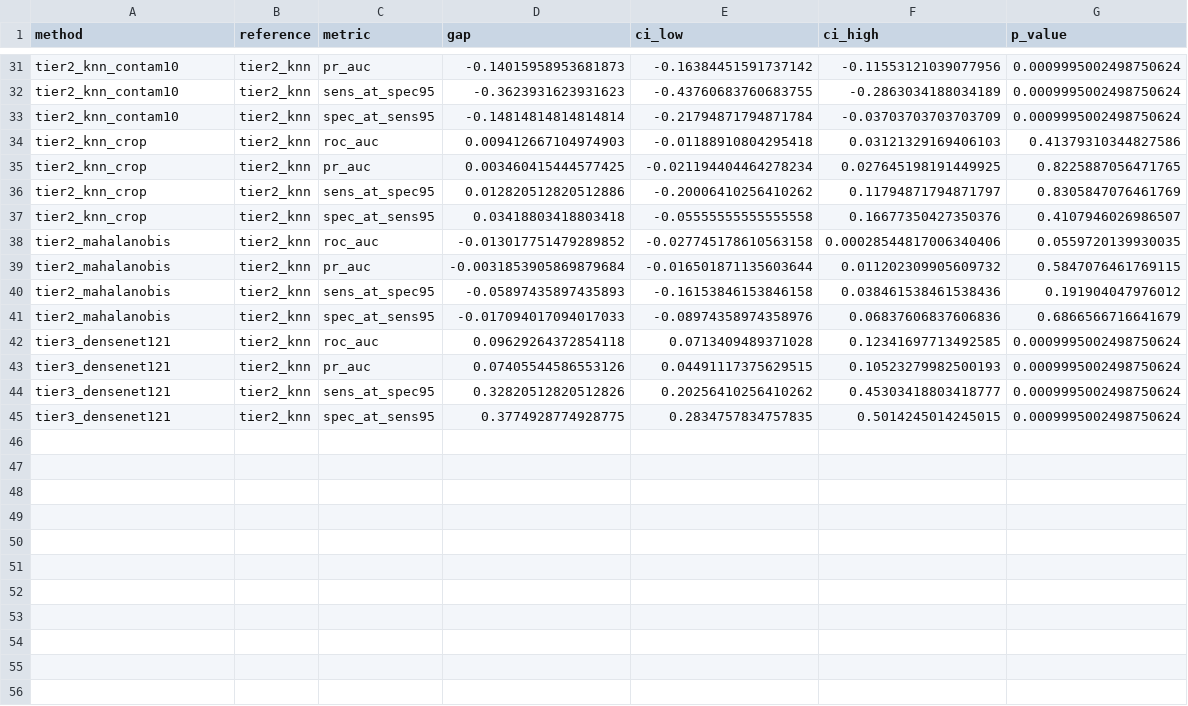
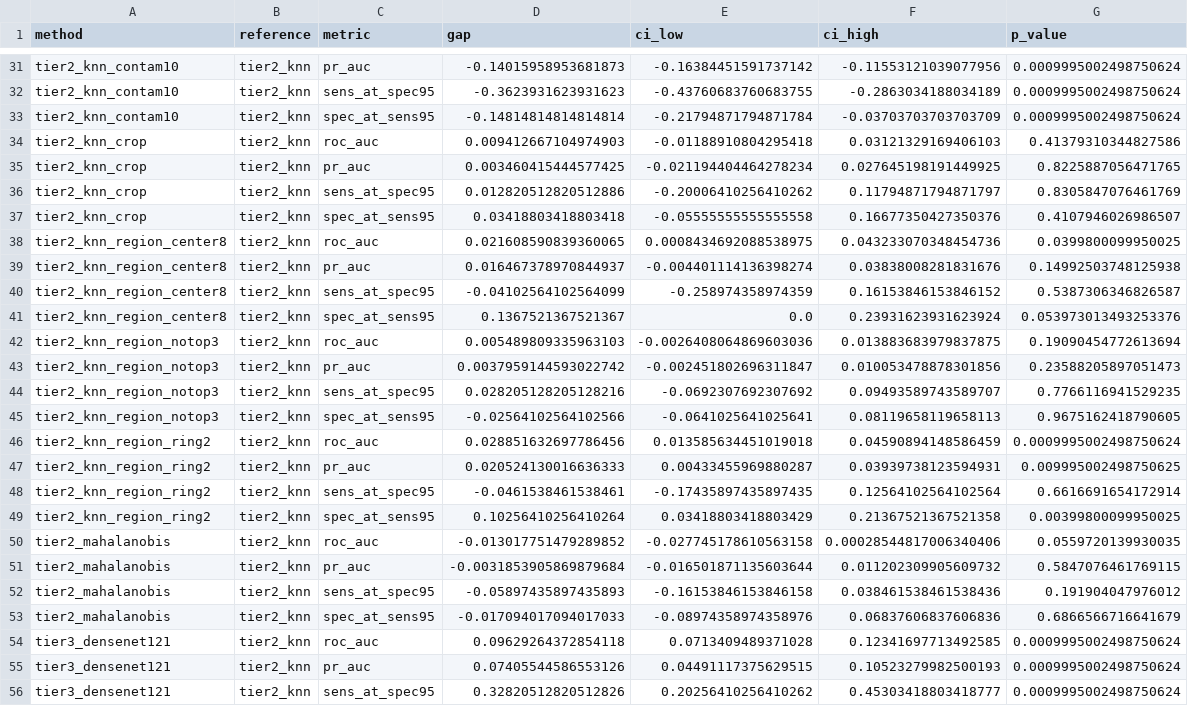
Before and after one commit to Din1225/Data-Mining-HW2, a CSV file: results/evaluation/pairwise_gaps.csv, drawn as a sheet; only a part is shown, gaps mark what is left out; the shorter side is filled out with more unchanged rows.

Commit message:
feat(ablation): add pooling-region ablation as the first fix from the error analysis
The error analysis showed Tier 2 anomaly evidence lying mostly outside the
lung fields. This commit tests a fix: average-pool block3 features only over
a central region of the 16x16 map (an approximate lung-field crop, not a
segmentation). Layer, L2 and k=2 stay fixed.

- src/tier2_feature_knn.py: extract also stores block3_notop3, block3_ring2
  and block3_center8 pooled features. After re-extraction, final/block3
  match the previous cache exactly (max abs diff 0.0), so the committed
  scores still hold. These regions are not part of the val selection
  grid.
- Test ROC-AUC vs. the full method (0.877):
  - no top 3 rows: +0.005, p=0.19
  - central 12x12: +0.029 [+0.014, +0.046], p<.001; PR-AUC +0.021
  - central 8x8: +0.022 [+0.001, +0.043], p=0.04
  - test FPR at the val NORMAL p95 tau: 38.5% -> 22.2% (12x12)
  - val is nearly unchanged (0.964 vs 0.967)
  - Sens@Spec95 drops from 0.513 to 0.467
- The ablation was designed after the test error analysis, so it is
  reported as a diagnostic and the main method is unchanged. The table
  caption and paper/README.md say so.

```diff
--- a/results/evaluation/pairwise_gaps.csv
+++ b/results/evaluation/pairwise_gaps.csv
@@ -37,2 +37,14 @@ tier2_knn_crop,tier2_knn,sens_at_spec95,0.012820512820512886,-0.2000641025641026
 tier2_knn_crop,tier2_knn,spec_at_sens95,0.03418803418803418,-0.05555555555555558,0.16677350427350376,0.4107946026986507
+tier2_knn_region_center8,tier2_knn,roc_auc,0.021608590839360065,0.0008434692088538975,0.043233070348454736,0.0399800099950025
+tier2_knn_region_center8,tier2_knn,pr_auc,0.016467378970844937,-0.004401114136398274,0.03838008281831676,0.14992503748125938
+tier2_knn_region_center8,tier2_knn,sens_at_spec95,-0.04102564102564099,-0.258974358974359,0.16153846153846152,0.5387306346826587
+tier2_knn_region_center8,tier2_knn,spec_at_sens95,0.1367521367521367,0.0,0.23931623931623924,0.053973013493253376
+tier2_knn_region_notop3,tier2_knn,roc_auc,0.005489809335963103,-0.0026408064869603036,0.013883683979837875,0.19090454772613694
+tier2_knn_region_notop3,tier2_knn,pr_auc,0.0037959144593022742,-0.002451802696311847,0.010053478878301856,0.23588205897051473
+tier2_knn_region_notop3,tier2_knn,sens_at_spec95,0.028205128205128216,-0.0692307692307692,0.09493589743589707,0.7766116941529235
+tier2_knn_region_notop3,tier2_knn,spec_at_sens95,-0.02564102564102566,-0.0641025641025641,0.08119658119658113,0.9675162418790605
+tier2_knn_region_ring2,tier2_knn,roc_auc,0.028851632697786456,0.013585634451019018,0.04590894148586459,0.0009995002498750624
+tier2_knn_region_ring2,tier2_knn,pr_auc,0.020524130016636333,0.00433455969880287,0.03939738123594931,0.009995002498750625
+tier2_knn_region_ring2,tier2_knn,sens_at_spec95,-0.0461538461538461,-0.17435897435897435,0.12564102564102564,0.6616691654172914
+tier2_knn_region_ring2,tier2_knn,spec_at_sens95,0.10256410256410264,0.03418803418803429,0.21367521367521358,0.00399800099950025
 tier2_mahalanobis,tier2_knn,roc_auc,-0.013017751479289852,-0.027745178610563158,0.00028544817006340406,0.0559720139930035
```
Also changed, not shown: 14 other files.
